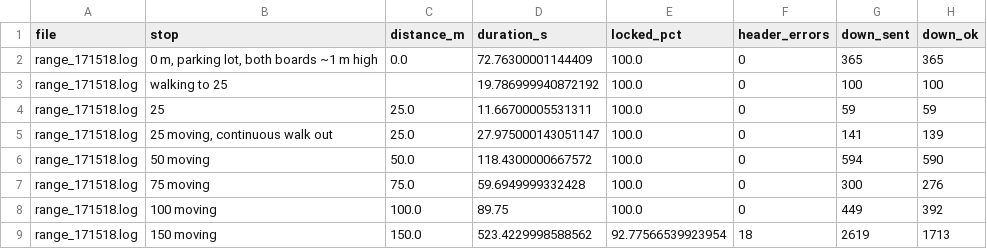
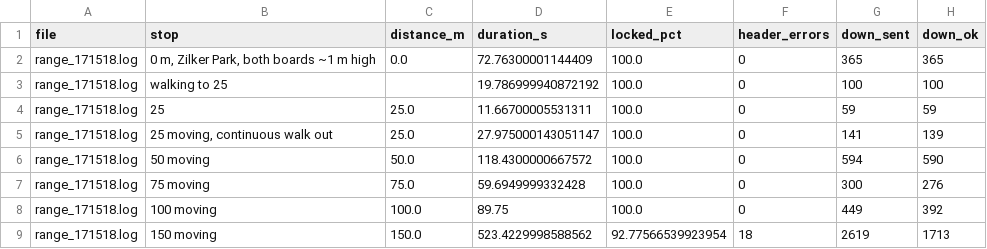
Before and after one commit to arun4r8/fhss-firmware, a CSV file: logs/range/2026-11-14/stops.csv, drawn as a sheet; only a part is shown; the diff names each change by its address in the sheet, - before the commit and + after, or states it on an @@ line.

```diff
--- a/logs/range/2026-11-14/stops.csv
+++ b/logs/range/2026-11-14/stops.csv
-B2 (stop): 0 m, parking lot, both boards ~1 m high
+B2 (stop): 0 m, Zilker Park, both boards ~1 m high
```
Also changed, not shown: logs/range/2026-11-14/packets.csv, 3 other files.
